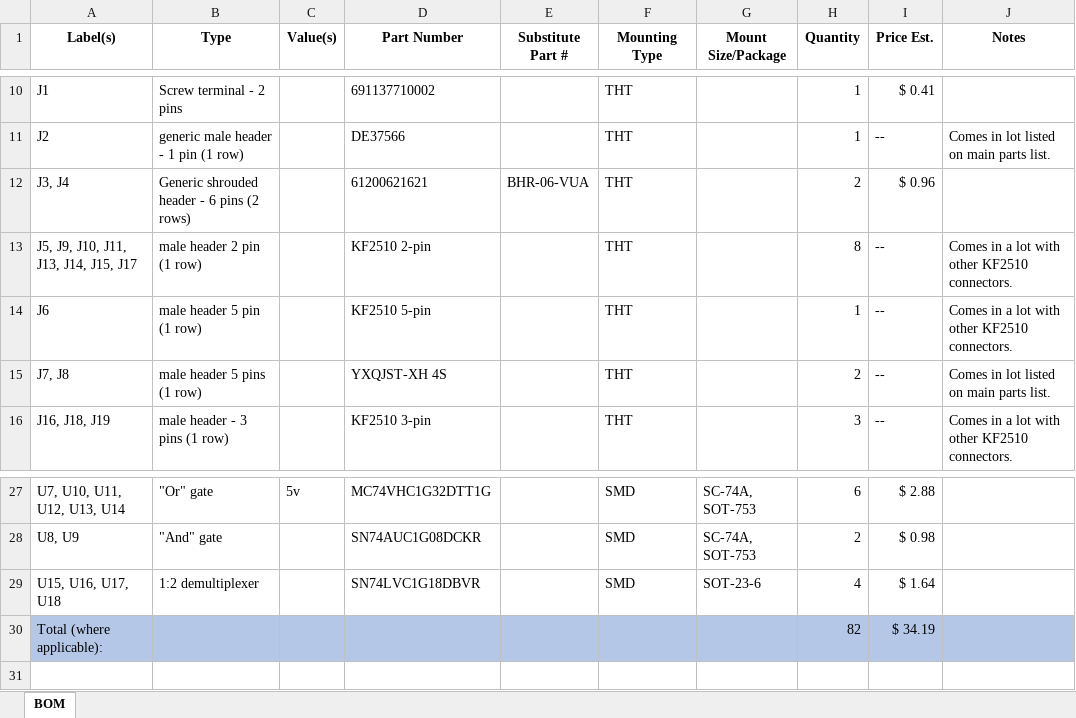
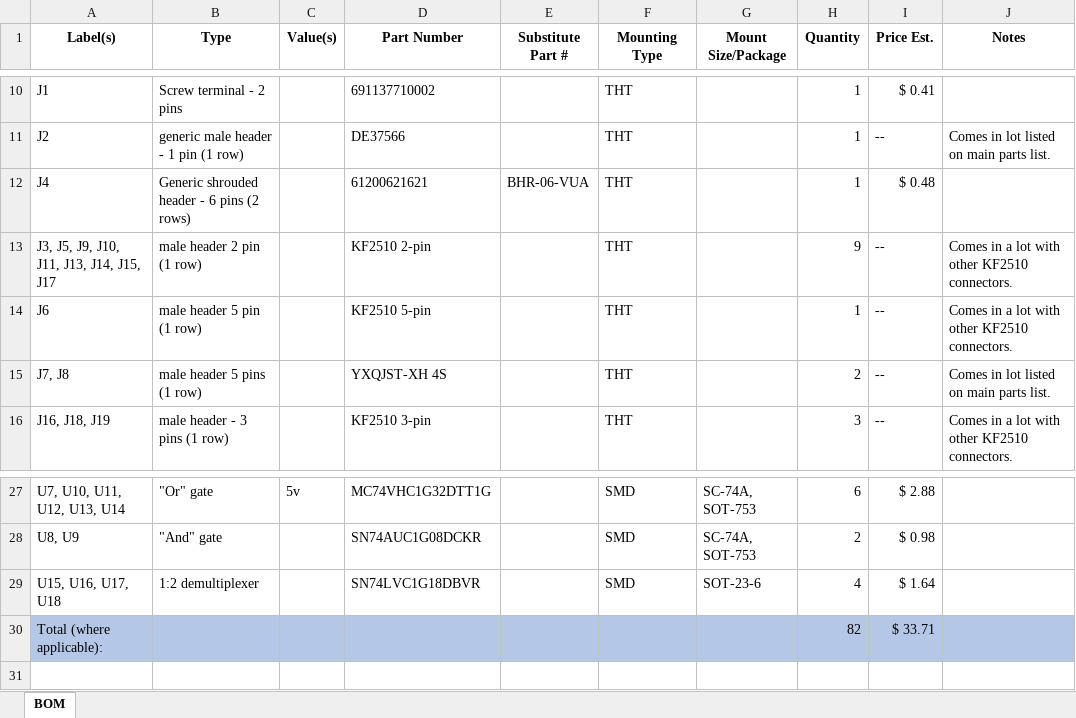
Before and after one commit to pdnelson/Automatic-Record-Player, an Excel workbook: electrical/TurntableMain-BOM.xlsx, sheet BOM, drawn as a sheet; only a part is shown, gaps mark what is left out; values as stored, in another font and other column widths than the file's, no borders; table styles not drawn; the diff names each change by its address in the sheet, - before the commit and + after, or states it on an @@ line.

Commit message:
Update main BOM to account for PCB changes

```diff
--- a/electrical/TurntableMain-BOM.xlsx (sheet BOM)
+++ b/electrical/TurntableMain-BOM.xlsx (sheet BOM)
-A12 (Label(s)): J3, J4
+A12 (Label(s)): J4
-H12 (Quantity): 2
+H12 (Quantity): 1
-I12 (Price Est.): $ 0.96
+I12 (Price Est.): $ 0.48
-A13 (Label(s)): J5, J9, J10, J11, J13, J14, J15, J17
+A13 (Label(s)): J3, J5, J9, J10, J11, J13, J14, J15, J17
-H13 (Quantity): 8
+H13 (Quantity): 9
-I30 (Price Est.): $ 34.19
+I30 (Price Est.): $ 33.71
```
Also changed, not shown: 1 other file.
